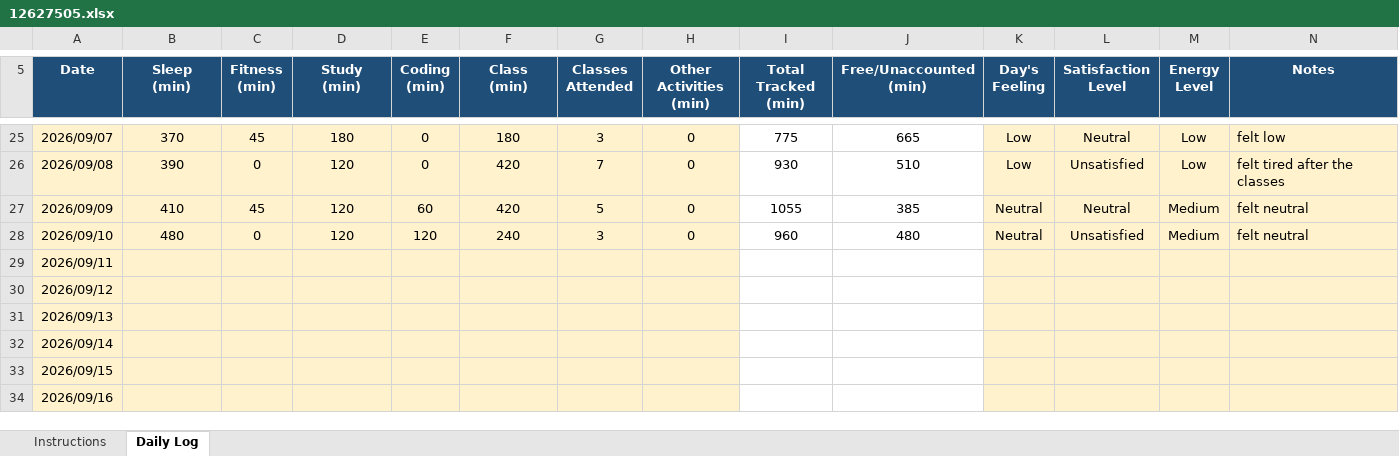
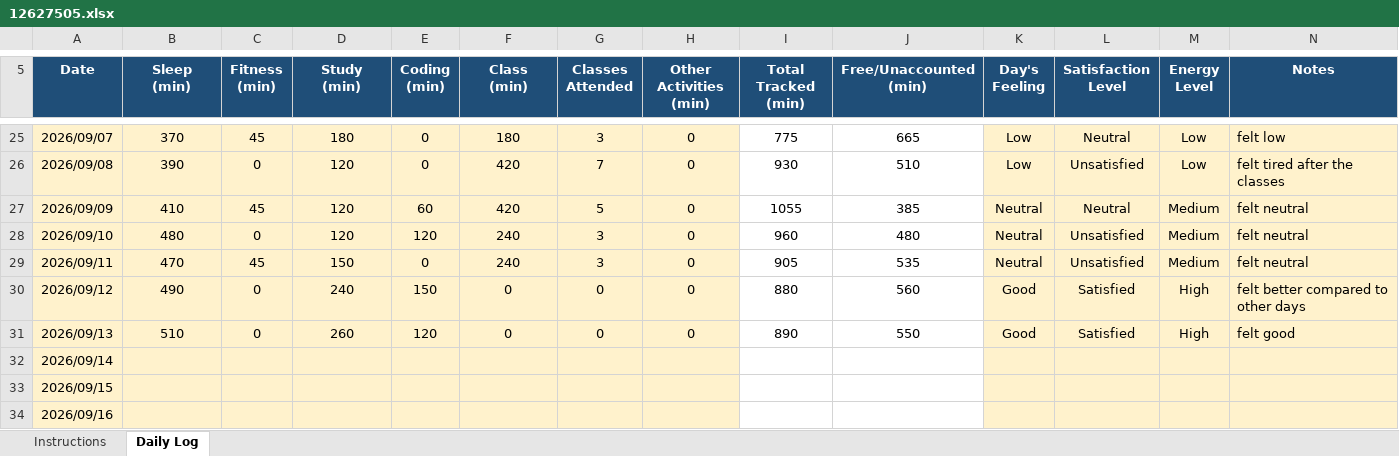
Before and after one commit to Vikaskumawat0/CAP776, an Excel workbook: 12627505.xlsx, sheet Daily Log, drawn as a sheet; only a part is shown, gaps mark what is left out; values as stored, in another font and other column widths than the file's, no borders; conditional formats not drawn; the diff names each change by its address in the sheet, - before the commit and + after, or states it on an @@ line.

Commit message:
Upadted

```diff
--- a/12627505.xlsx (sheet Daily Log)
+++ b/12627505.xlsx (sheet Daily Log)
-B29 (Sleep (min)): (empty)
+B29 (Sleep (min)): 470
-C29 (Fitness (min)): (empty)
+C29 (Fitness (min)): 45
-D29 (Study (min)): (empty)
+D29 (Study (min)): 150
-E29 (Coding (min)): (empty)
+E29 (Coding (min)): 0
-F29 (Class (min)): (empty)
+F29 (Class (min)): 240
-G29 (Classes Attended): (empty)
+G29 (Classes Attended): 3
-H29:H31 (Other Activities (min)): (empty)
+H29:H31 (Other Activities (min)): 0
-I29 (Total Tracked (min)): (empty)
+I29 (Total Tracked (min)): 905
-J29 (Free/Unaccounted (min)): (empty)
+J29 (Free/Unaccounted (min)): 535
-K29 (Day's Feeling): (empty)
+K29 (Day's Feeling): Neutral
-L29 (Satisfaction Level): (empty)
+L29 (Satisfaction Level): Unsatisfied
-M29 (Energy Level): (empty)
+M29 (Energy Level): Medium
-N29 (Notes): (empty)
+N29 (Notes): felt neutral
-B30 (Sleep (min)): (empty)
+B30 (Sleep (min)): 490
-C30:C31 (Fitness (min)): (empty)
+C30:C31 (Fitness (min)): 0
-D30 (Study (min)): (empty)
+D30 (Study (min)): 240
-E30 (Coding (min)): (empty)
+E30 (Coding (min)): 150
-F30:F31 (Class (min)): (empty)
+F30:F31 (Class (min)): 0
-G30:G31 (Classes Attended): (empty)
+G30:G31 (Classes Attended): 0
-I30 (Total Tracked (min)): (empty)
+I30 (Total Tracked (min)): 880
-J30 (Free/Unaccounted (min)): (empty)
+J30 (Free/Unaccounted (min)): 560
-K30:K31 (Day's Feeling): (empty)
+K30:K31 (Day's Feeling): Good
-L30:L31 (Satisfaction Level): (empty)
+L30:L31 (Satisfaction Level): Satisfied
-M30:M31 (Energy Level): (empty)
+M30:M31 (Energy Level): High
-N30 (Notes): (empty)
+N30 (Notes): felt better compared to other days
-B31 (Sleep (min)): (empty)
+B31 (Sleep (min)): 510
-D31 (Study (min)): (empty)
+D31 (Study (min)): 260
-E31 (Coding (min)): (empty)
+E31 (Coding (min)): 120
-I31 (Total Tracked (min)): (empty)
+I31 (Total Tracked (min)): 890
-J31 (Free/Unaccounted (min)): (empty)
+J31 (Free/Unaccounted (min)): 550
-N31 (Notes): (empty)
+N31 (Notes): felt good
```
